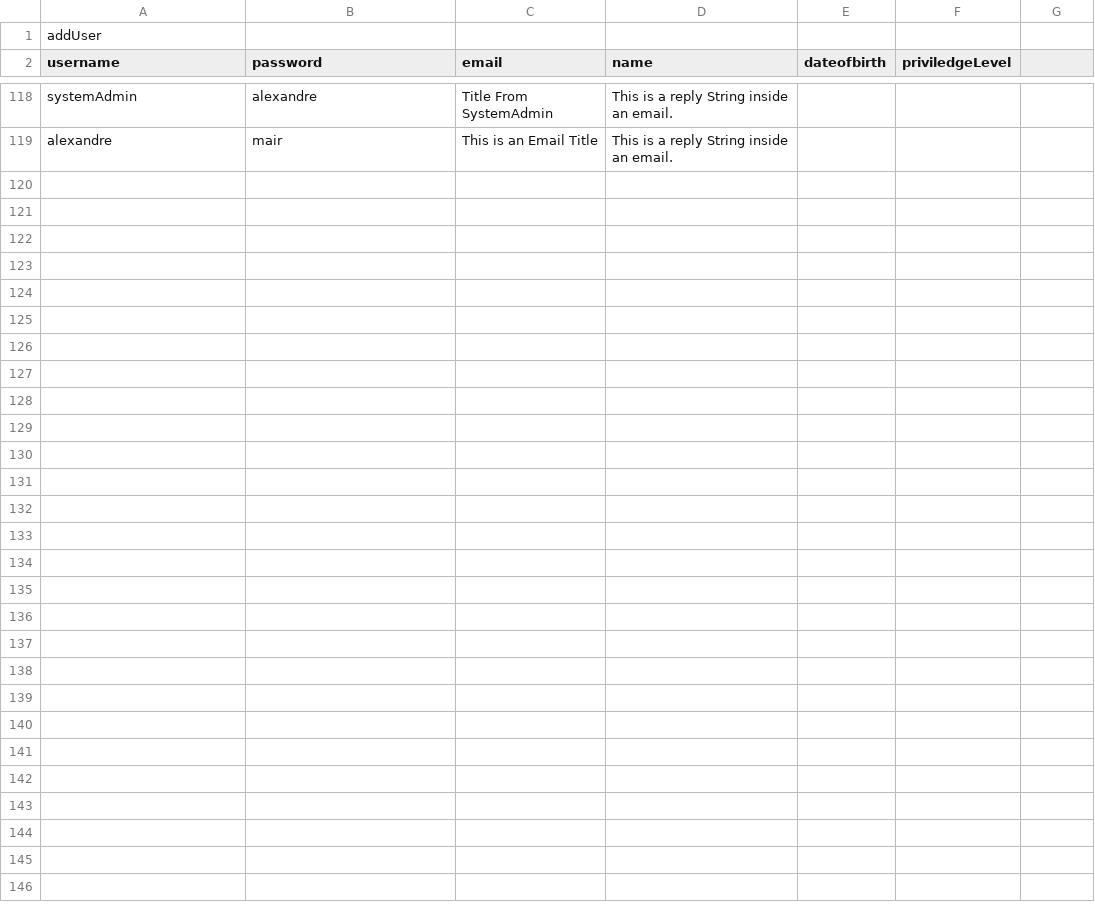
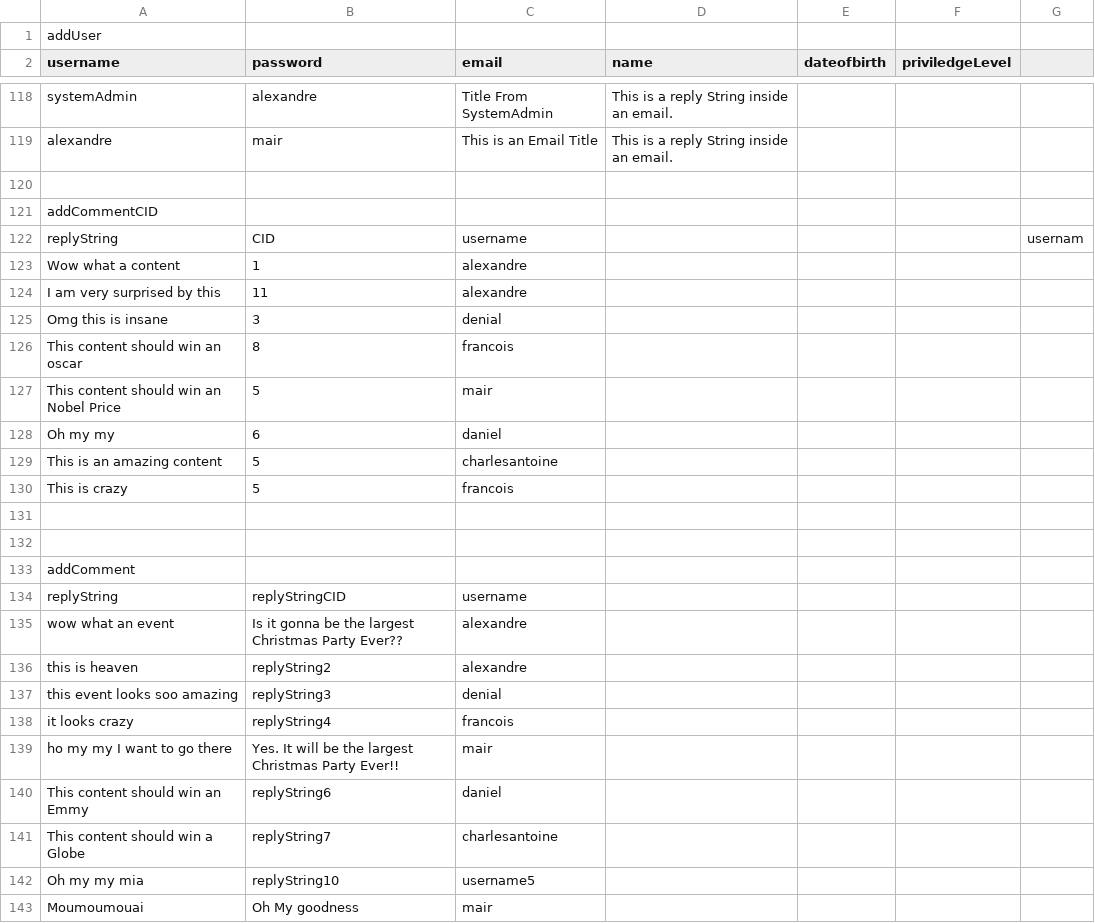
Before and after one commit to alt440/DatabasesPHPMysqli, a CSV file: FinalProject/BasicSetup/CSVTables.csv, drawn as a sheet; only a part is shown, gaps mark what is left out; the diff covers the shown part only.

Commit message:
Updated to add comments and commentsCID

```diff
--- a/FinalProject/BasicSetup/CSVTables.csv
+++ b/FinalProject/BasicSetup/CSVTables.csv
@@ -119 +119,25 @@ systemAdmin,alexandre,Title From SystemAdmin,This is a reply String inside an em
 alexandre,mair,This is an Email Title,This is a reply String inside an email.,,,,
+,,,,,,,
+addCommentCID,,,,,,,
+replyString,CID,username,,,,usernam,
+Wow what a content,1,alexandre,,,,,
+I am very surprised by this,11,alexandre,,,,,
+Omg this is insane,3,denial,,,,,
+This content should win an oscar,8,francois,,,,,
+This content should win an Nobel Price,5,mair,,,,,
+Oh my my ,6,daniel,,,,,
+This is an amazing content,5,charlesantoine,,,,,
+This is crazy ,5,francois,,,,,
+,,,,,,,
+,,,,,,,
+addComment,,,,,,,
+replyString,replyStringCID,username,,,,,
+wow what an event,Is it gonna be the largest Christmas Party Ever??,alexandre,,,,,
+this is heaven,replyString2,alexandre,,,,,
+this event looks soo amazing,replyString3,denial,,,,,
+it looks crazy,replyString4,francois,,,,,
+ho my my I want to go there,Yes. It will be the largest Christmas Party Ever!!,mair,,,,,
+This content should win an Emmy,replyString6,daniel,,,,,
+This content should win a Globe,replyString7,charlesantoine,,,,,
+Oh my my mia,replyString10,username5,,,,,
+Moumoumouai,Oh My goodness,mair,,,,,
```
Also changed, not shown: 12 edited cells elsewhere in this file, 1 other file.
